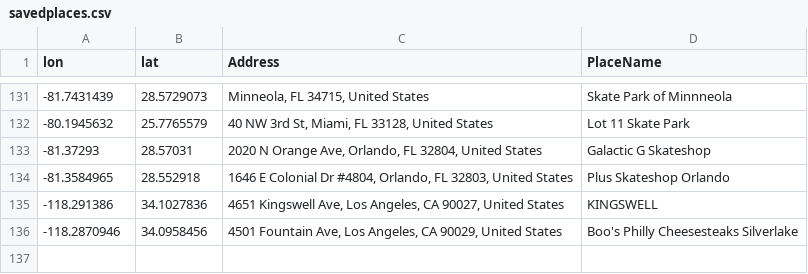
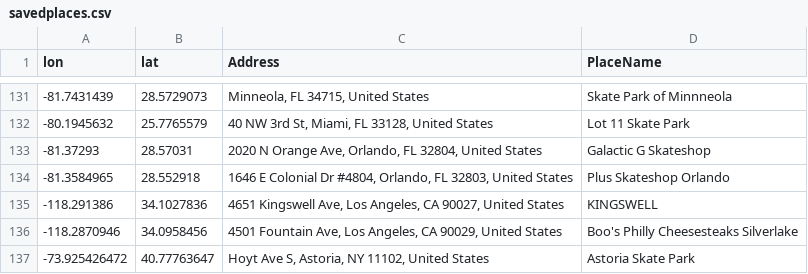
Before and after one commit to kyli0x/skatemaps, a CSV file: savedplaces.csv, drawn as a sheet; only a part is shown, gaps mark what is left out; the diff names each change by its address in the sheet, - before the commit and + after, or states it on an @@ line.

Commit message:
added few skateparks

```diff
--- a/savedplaces.csv
+++ b/savedplaces.csv
+row 137: -73.925426472 | 40.77763647 | Hoyt Ave S, Astoria, NY 11102, United States | Astoria Skate Park
```
Also changed, not shown: 1 other file.
